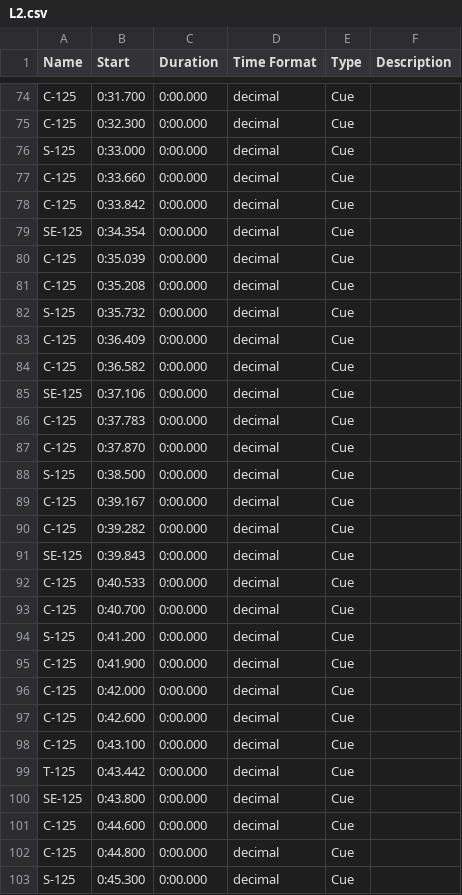
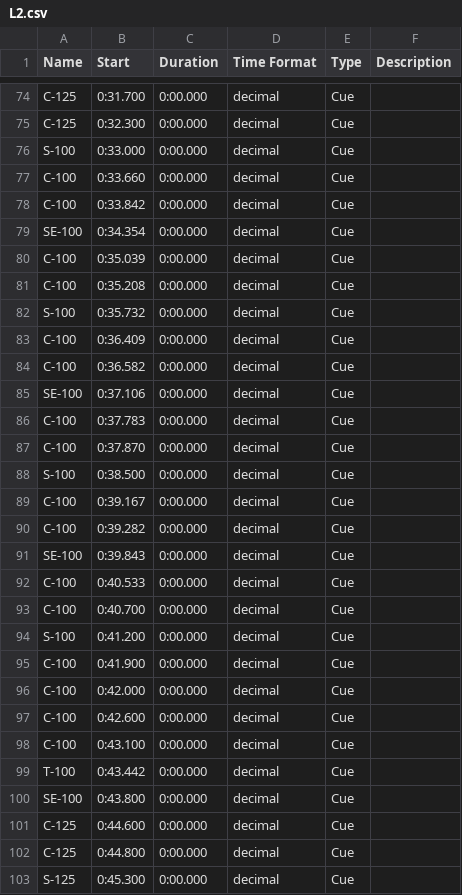
Before and after one commit to wangyuanchi/polytap, a CSV file: Assets/Resources/BeatMaps/L2.csv, drawn as a sheet; only a part is shown, gaps mark what is left out; the diff covers the shown part only.

```diff
--- a/Assets/Resources/BeatMaps/L2.csv
+++ b/Assets/Resources/BeatMaps/L2.csv
@@ -75,27 +75,27 @@ C-125	0:31.700	0:00.000	decimal	Cue
 C-125	0:32.300	0:00.000	decimal	Cue	
-S-125	0:33.000	0:00.000	decimal	Cue	
-C-125	0:33.660	0:00.000	decimal	Cue	
-C-125	0:33.842	0:00.000	decimal	Cue	
-SE-125	0:34.354	0:00.000	decimal	Cue	
-C-125	0:35.039	0:00.000	decimal	Cue	
-C-125	0:35.208	0:00.000	decimal	Cue	
-S-125	0:35.732	0:00.000	decimal	Cue	
-C-125	0:36.409	0:00.000	decimal	Cue	
-C-125	0:36.582	0:00.000	decimal	Cue	
-SE-125	0:37.106	0:00.000	decimal	Cue	
-C-125	0:37.783	0:00.000	decimal	Cue	
-C-125	0:37.870	0:00.000	decimal	Cue	
-S-125	0:38.500	0:00.000	decimal	Cue	
-C-125	0:39.167	0:00.000	decimal	Cue	
-C-125	0:39.282	0:00.000	decimal	Cue	
-SE-125	0:39.843	0:00.000	decimal	Cue	
-C-125	0:40.533	0:00.000	decimal	Cue	
-C-125	0:40.700	0:00.000	decimal	Cue	
-S-125	0:41.200	0:00.000	decimal	Cue	
-C-125	0:41.900	0:00.000	decimal	Cue	
-C-125	0:42.000	0:00.000	decimal	Cue	
-C-125	0:42.600	0:00.000	decimal	Cue	
-C-125	0:43.100	0:00.000	decimal	Cue	
-T-125	0:43.442	0:00.000	decimal	Cue	
-SE-125	0:43.800	0:00.000	decimal	Cue	
+S-100	0:33.000	0:00.000	decimal	Cue	
+C-100	0:33.660	0:00.000	decimal	Cue	
+C-100	0:33.842	0:00.000	decimal	Cue	
+SE-100	0:34.354	0:00.000	decimal	Cue	
+C-100	0:35.039	0:00.000	decimal	Cue	
+C-100	0:35.208	0:00.000	decimal	Cue	
+S-100	0:35.732	0:00.000	decimal	Cue	
+C-100	0:36.409	0:00.000	decimal	Cue	
+C-100	0:36.582	0:00.000	decimal	Cue	
+SE-100	0:37.106	0:00.000	decimal	Cue	
+C-100	0:37.783	0:00.000	decimal	Cue	
+C-100	0:37.870	0:00.000	decimal	Cue	
+S-100	0:38.500	0:00.000	decimal	Cue	
+C-100	0:39.167	0:00.000	decimal	Cue	
+C-100	0:39.282	0:00.000	decimal	Cue	
+SE-100	0:39.843	0:00.000	decimal	Cue	
+C-100	0:40.533	0:00.000	decimal	Cue	
+C-100	0:40.700	0:00.000	decimal	Cue	
+S-100	0:41.200	0:00.000	decimal	Cue	
+C-100	0:41.900	0:00.000	decimal	Cue	
+C-100	0:42.000	0:00.000	decimal	Cue	
+C-100	0:42.600	0:00.000	decimal	Cue	
+C-100	0:43.100	0:00.000	decimal	Cue	
+T-100	0:43.442	0:00.000	decimal	Cue	
+SE-100	0:43.800	0:00.000	decimal	Cue	
 C-125	0:44.600	0:00.000	decimal	Cue	
```
Also changed, not shown: 61 edited cells elsewhere in this file, Assets/Resources/BeatMaps/L3.csv, 14 other files.
